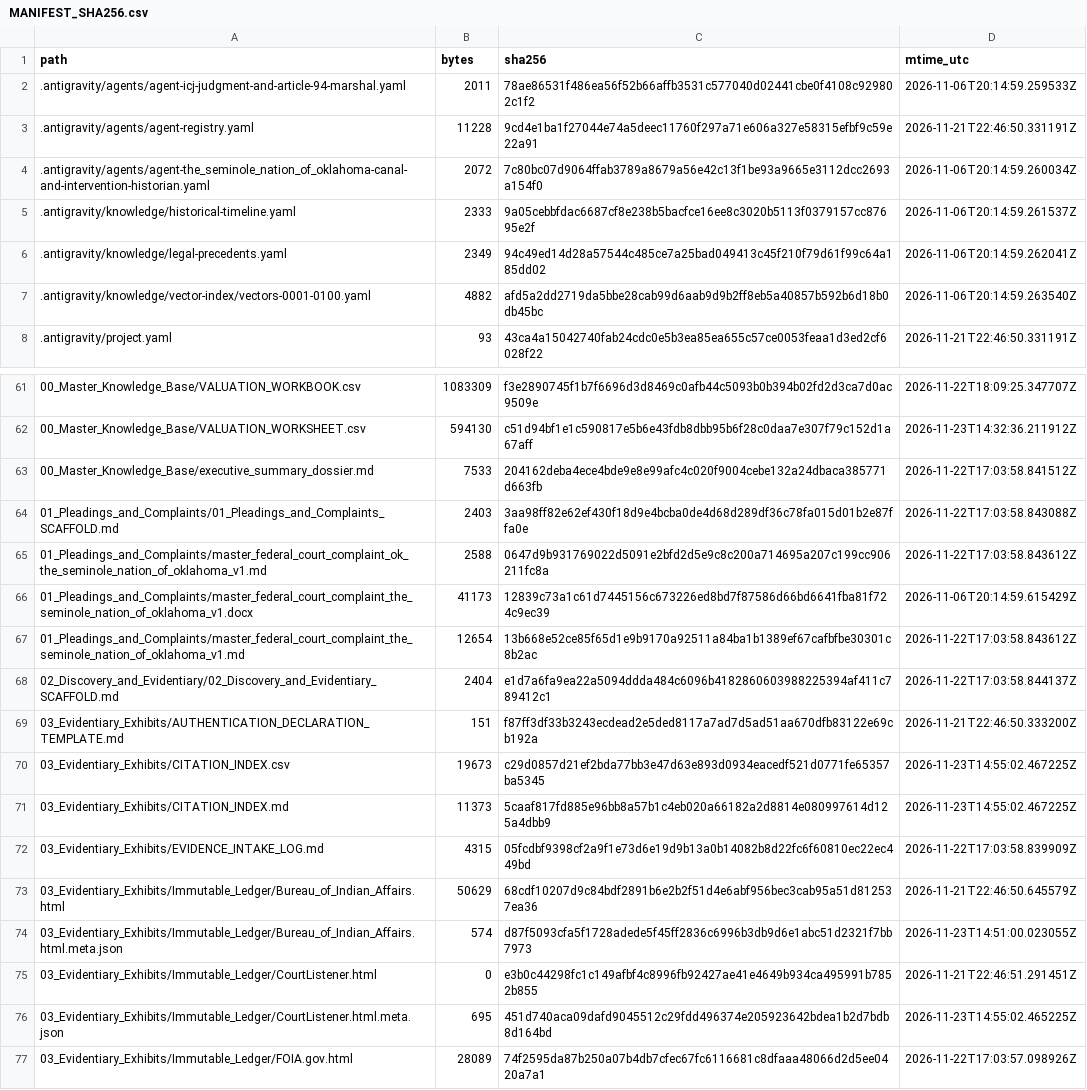
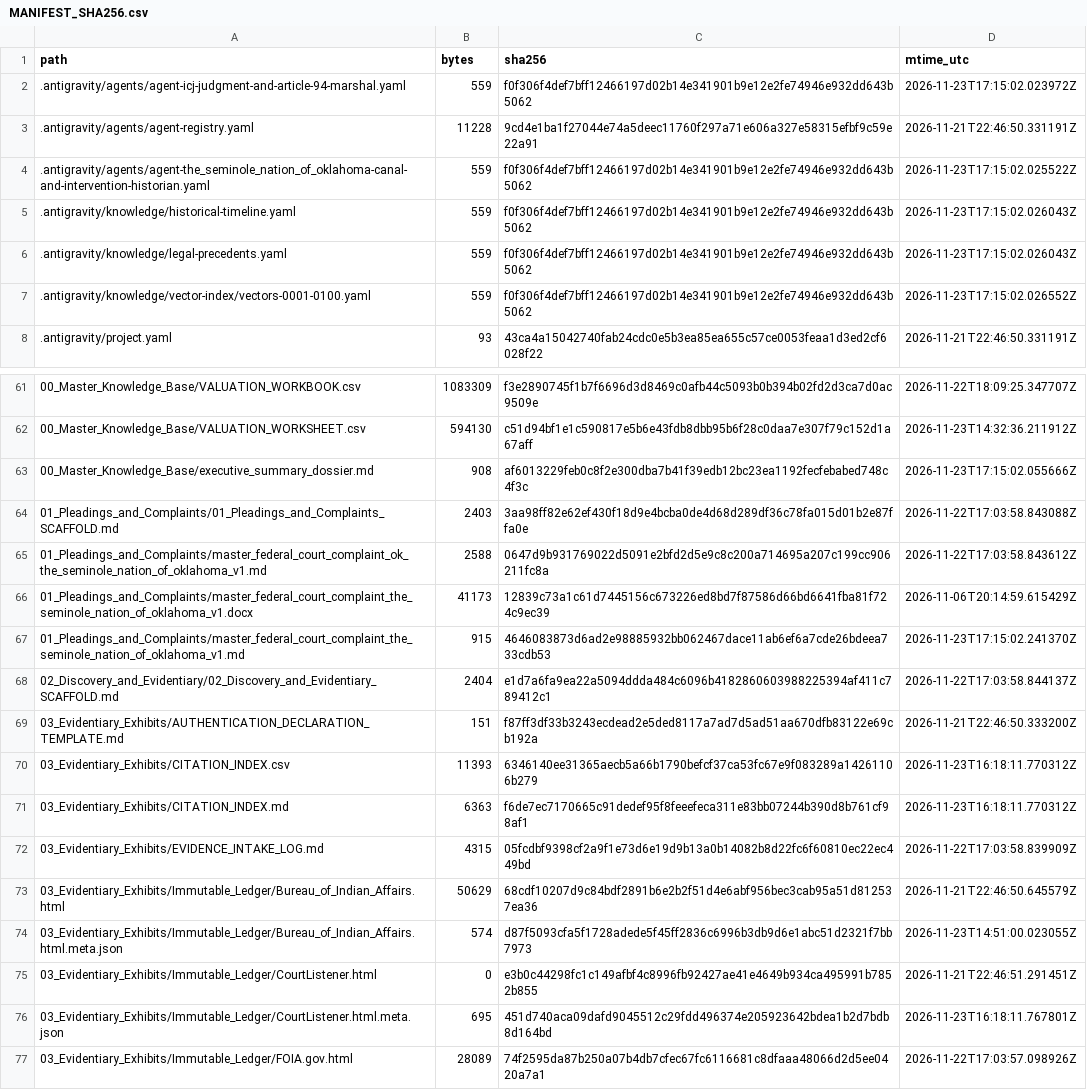
Before and after one commit to GlobalRestitutionAlliance/turtle-island-us-ok-the-seminole-nation-of-oklahoma-master-litigation, a CSV file: 99_Archives_and_Manifests/MANIFEST_SHA256.csv, drawn as a sheet; only a part is shown, gaps mark what is left out; the diff covers the shown part only.

```diff
--- a/99_Archives_and_Manifests/MANIFEST_SHA256.csv
+++ b/99_Archives_and_Manifests/MANIFEST_SHA256.csv
@@ -1,8 +1,8 @@
 path,bytes,sha256,mtime_utc
-.antigravity/agents/agent-icj-judgment-and-article-94-marshal.yaml,2011,78ae86531f486ea56f52b66affb3531c577040d02441cbe0f4108c929802c1f2,2026-11-06T20:14:59.259533Z
+.antigravity/agents/agent-icj-judgment-and-article-94-marshal.yaml,559,f0f306f4def7bff12466197d02b14e341901b9e12e2fe74946e932dd643b5062,2026-11-23T17:15:02.023972Z
 .antigravity/agents/agent-registry.yaml,11228,9cd4e1ba1f27044e74a5deec11760f297a71e606a327e58315efbf9c59e22a91,2026-11-21T22:46:50.331191Z
-.antigravity/agents/agent-the_seminole_nation_of_oklahoma-canal-and-intervention-historian.yaml,2072,7c80bc07d9064ffab3789a8679a56e42c13f1be93a9665e3112dcc2693a154f0,2026-11-06T20:14:59.260034Z
-.antigravity/knowledge/historical-timeline.yaml,2333,9a05cebbfdac6687cf8e238b5bacfce16ee8c3020b5113f0379157cc87695e2f,2026-11-06T20:14:59.261537Z
-.antigravity/knowledge/legal-precedents.yaml,2349,94c49ed14d28a57544c485ce7a25bad049413c45f210f79d61f99c64a185dd02,2026-11-06T20:14:59.262041Z
-.antigravity/knowledge/vector-index/vectors-0001-0100.yaml,4882,afd5a2dd2719da5bbe28cab99d6aab9d9b2ff8eb5a40857b592b6d18b0db45bc,2026-11-06T20:14:59.263540Z
+.antigravity/agents/agent-the_seminole_nation_of_oklahoma-canal-and-intervention-historian.yaml,559,f0f306f4def7bff12466197d02b14e341901b9e12e2fe74946e932dd643b5062,2026-11-23T17:15:02.025522Z
+.antigravity/knowledge/historical-timeline.yaml,559,f0f306f4def7bff12466197d02b14e341901b9e12e2fe74946e932dd643b5062,2026-11-23T17:15:02.026043Z
+.antigravity/knowledge/legal-precedents.yaml,559,f0f306f4def7bff12466197d02b14e341901b9e12e2fe74946e932dd643b5062,2026-11-23T17:15:02.026043Z
+.antigravity/knowledge/vector-index/vectors-0001-0100.yaml,559,f0f306f4def7bff12466197d02b14e341901b9e12e2fe74946e932dd643b5062,2026-11-23T17:15:02.026552Z
 .antigravity/project.yaml,93,43ca4a15042740fab24cdc0e5b3ea85ea655c57ce0053feaa1d3ed2cf6028f22,2026-11-21T22:46:50.331191Z
@@ -62,3 +62,3 @@ path,bytes,sha256,mtime_utc
 00_Master_Knowledge_Base/VALUATION_WORKSHEET.csv,594130,c51d94bf1e1c590817e5b6e43fdb8dbb95b6f28c0daa7e307f79c152d1a67aff,2026-11-23T14:32:36.211912Z
-00_Master_Knowledge_Base/executive_summary_dossier.md,7533,204162deba4ece4bde9e8e99afc4c020f9004cebe132a24dbaca385771d663fb,2026-11-22T17:03:58.841512Z
+00_Master_Knowledge_Base/executive_summary_dossier.md,908,af6013229feb0c8f2e300dba7b41f39edb12bc23ea1192fecfebabed748c4f3c,2026-11-23T17:15:02.055666Z
 01_Pleadings_and_Complaints/01_Pleadings_and_Complaints_SCAFFOLD.md,2403,3aa98ff82e62ef430f18d9e4bcba0de4d68d289df36c78fa015d01b2e87ffa0e,2026-11-22T17:03:58.843088Z
@@ -66,7 +66,7 @@ path,bytes,sha256,mtime_utc
 01_Pleadings_and_Complaints/master_federal_court_complaint_the_seminole_nation_of_oklahoma_v1.docx,41173,12839c73a1c61d7445156c673226ed8bd7f87586d66bd6641fba81f724c9ec39,2026-11-06T20:14:59.615429Z
-01_Pleadings_and_Complaints/master_federal_court_complaint_the_seminole_nation_of_oklahoma_v1.md,12654,13b668e52ce85f65d1e9b9170a92511a84ba1b1389ef67cafbfbe30301c8b2ac,2026-11-22T17:03:58.843612Z
+01_Pleadings_and_Complaints/master_federal_court_complaint_the_seminole_nation_of_oklahoma_v1.md,915,4646083873d6ad2e98885932bb062467dace11ab6ef6a7cde26bdeea733cdb53,2026-11-23T17:15:02.241370Z
 02_Discovery_and_Evidentiary/02_Discovery_and_Evidentiary_SCAFFOLD.md,2404,e1d7a6fa9ea22a5094ddda484c6096b4182860603988225394af411c789412c1,2026-11-22T17:03:58.844137Z
 03_Evidentiary_Exhibits/AUTHENTICATION_DECLARATION_TEMPLATE.md,151,f87ff3df33b3243ecdead2e5ded8117a7ad7d5ad51aa670dfb83122e69cb192a,2026-11-21T22:46:50.333200Z
-03_Evidentiary_Exhibits/CITATION_INDEX.csv,19673,c29d0857d21ef2bda77bb3e47d63e893d0934eacedf521d0771fe65357ba5345,2026-11-23T14:55:02.467225Z
-03_Evidentiary_Exhibits/CITATION_INDEX.md,11373,5caaf817fd885e96bb8a57b1c4eb020a66182a2d8814e080997614d125a4dbb9,2026-11-23T14:55:02.467225Z
+03_Evidentiary_Exhibits/CITATION_INDEX.csv,11393,6346140ee31365aecb5a66b1790befcf37ca53fc67e9f083289a14261106b279,2026-11-23T16:18:11.770312Z
+03_Evidentiary_Exhibits/CITATION_INDEX.md,6363,f6de7ec7170665c91dedef95f8feeefeca311e83bb07244b390d8b761cf98af1,2026-11-23T16:18:11.770312Z
 03_Evidentiary_Exhibits/EVIDENCE_INTAKE_LOG.md,4315,05fcdbf9398cf2a9f1e73d6e19d9b13a0b14082b8d22fc6f60810ec22ec449bd,2026-11-22T17:03:58.839909Z
@@ -75,3 +75,3 @@ path,bytes,sha256,mtime_utc
 03_Evidentiary_Exhibits/Immutable_Ledger/CourtListener.html,0,e3b0c44298fc1c149afbf4c8996fb92427ae41e4649b934ca495991b7852b855,2026-11-21T22:46:51.291451Z
-03_Evidentiary_Exhibits/Immutable_Ledger/CourtListener.html.meta.json,695,451d740aca09dafd9045512c29fdd496374e205923642bdea1b2d7bdb8d164bd,2026-11-23T14:55:02.465225Z
+03_Evidentiary_Exhibits/Immutable_Ledger/CourtListener.html.meta.json,695,451d740aca09dafd9045512c29fdd496374e205923642bdea1b2d7bdb8d164bd,2026-11-23T16:18:11.767801Z
 03_Evidentiary_Exhibits/Immutable_Ledger/FOIA.gov.html,28089,74f2595da87b250a07b4db7cfec67fc6116681c8dfaaa48066d2d5ee0420a7a1,2026-11-22T17:03:57.098926Z
```
Also changed, not shown: 51 edited cells elsewhere in this file, 26 other files.
